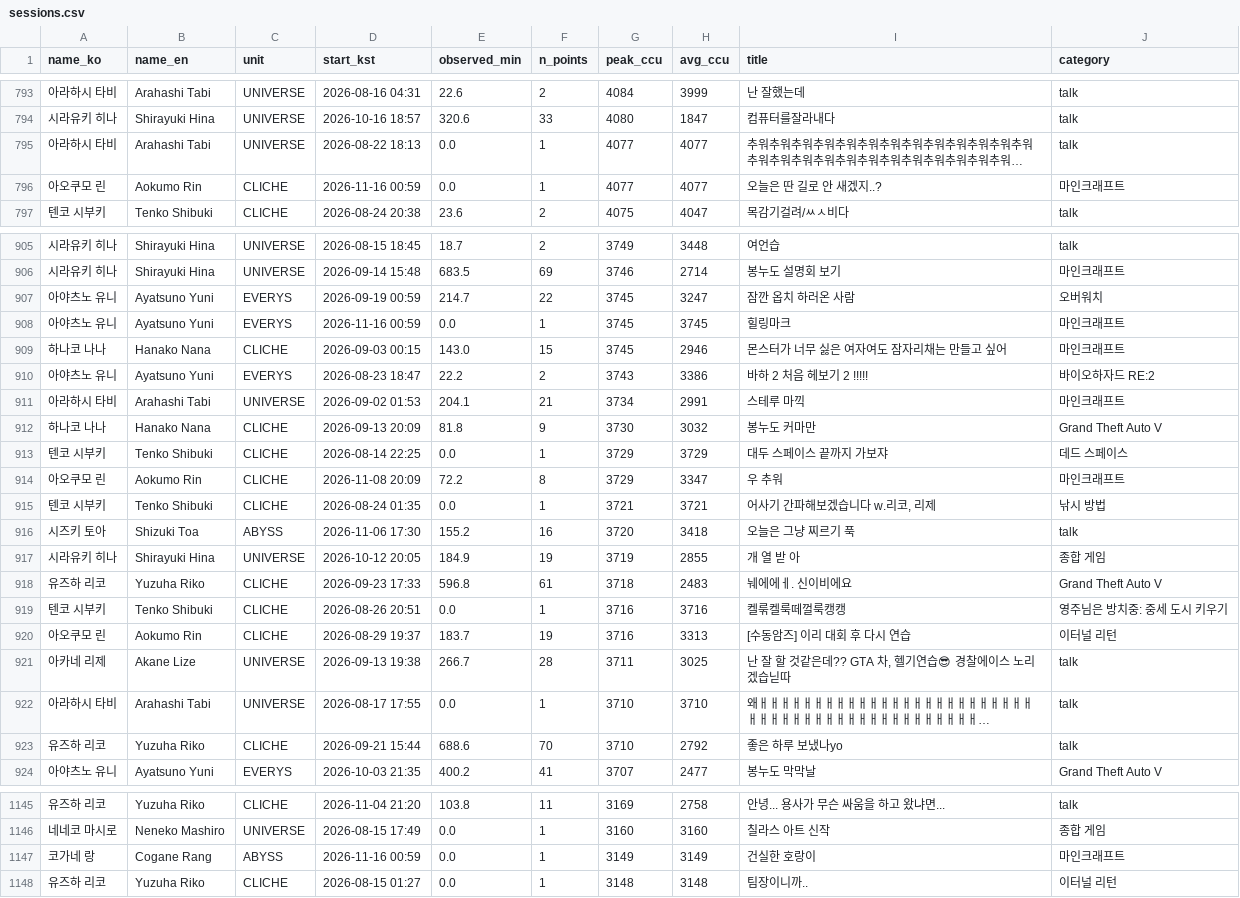
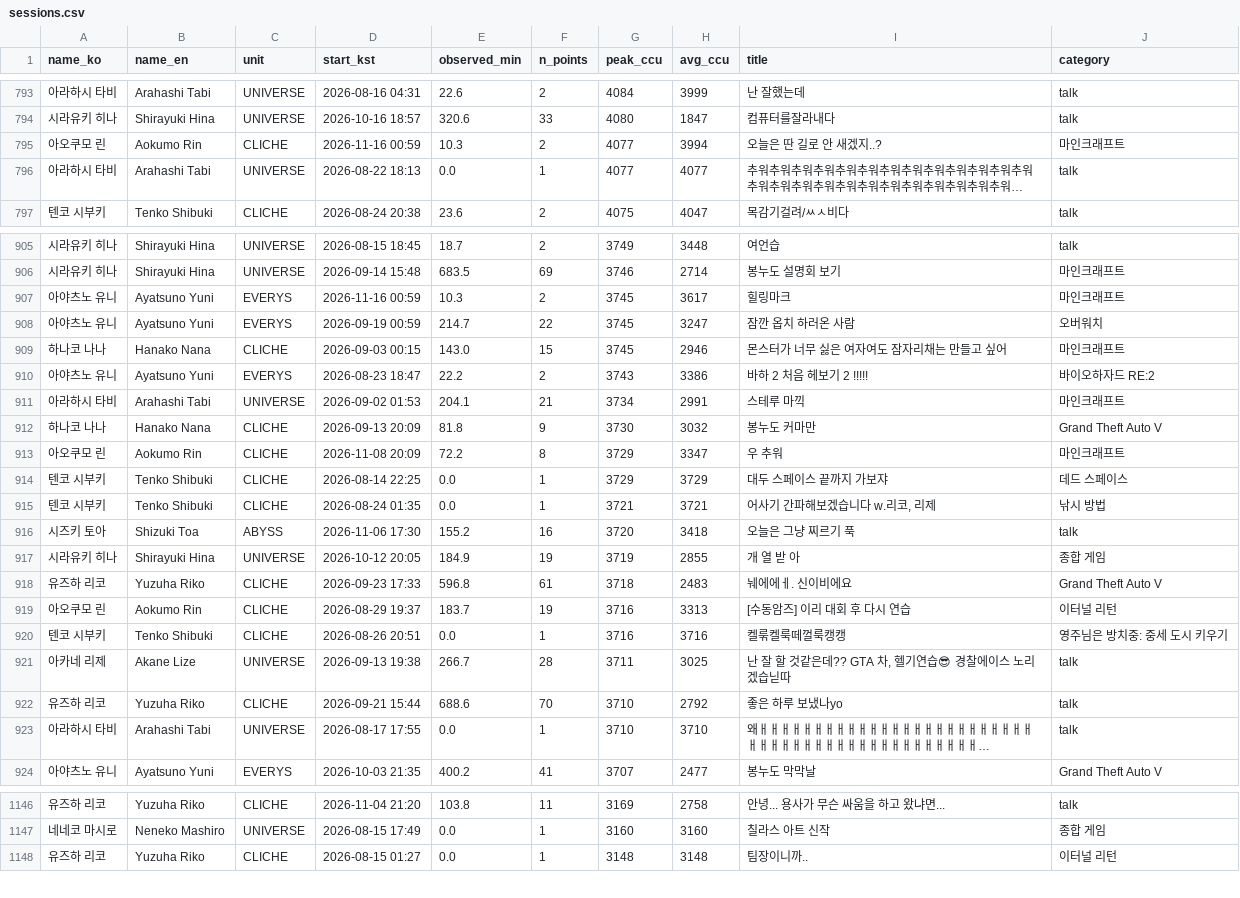
Before and after one commit to Argenviol/stellive-analytics, a CSV file: youtube_analyze_all/08_live_viewership/data/sessions.csv, drawn as a sheet; only a part is shown, gaps mark what is left out; long unchanged cells end in …; removed rows and columns are numbered as before the commit, all else as after; the diff covers the shown part only; the diff names each change by its address in the sheet, - before the commit and + after, or states it on an @@ line.

```diff
--- a/youtube_analyze_all/08_live_viewership/data/sessions.csv
+++ b/youtube_analyze_all/08_live_viewership/data/sessions.csv
+row 795: 아오쿠모 린 | Aokumo Rin | CLICHE | 2026-11-16 00:59 | 10.3 | 2 | 4077 | 3994 | 오늘은 딴 길로 안 새겠지..? | 마인크래프트
-row 796: 아오쿠모 린 | Aokumo Rin | CLICHE | 2026-11-16 00:59 | 0.0 | 1 | 4077 | 4077 | 오늘은 딴 길로 안 새겠지..? | 마인크래프트
+row 907: 아야츠노 유니 | Ayatsuno Yuni | EVERYS | 2026-11-16 00:59 | 10.3 | 2 | 3745 | 3617 | 힐링마크 | 마인크래프트
-row 908: 아야츠노 유니 | Ayatsuno Yuni | EVERYS | 2026-11-16 00:59 | 0.0 | 1 | 3745 | 3745 | 힐링마크 | 마인크래프트
@@ row 914 moved to row 913: 아오쿠모 린 @@
@@ row 920 moved to row 919: 아오쿠모 린 @@
@@ row 923 moved to row 922: 유즈하 리코 @@
-row 1147: 코가네 랑 | Cogane Rang | ABYSS | 2026-11-16 00:59 | 0.0 | 1 | 3149 | 3149 | 건실한 호랑이 | 마인크래프트
```
Also changed, not shown: 1 added row, 55 moved rows and 9 edited cells elsewhere in this file, youtube_analyze_all/08_live_viewership/data/member_metrics.csv, 12 other files.
